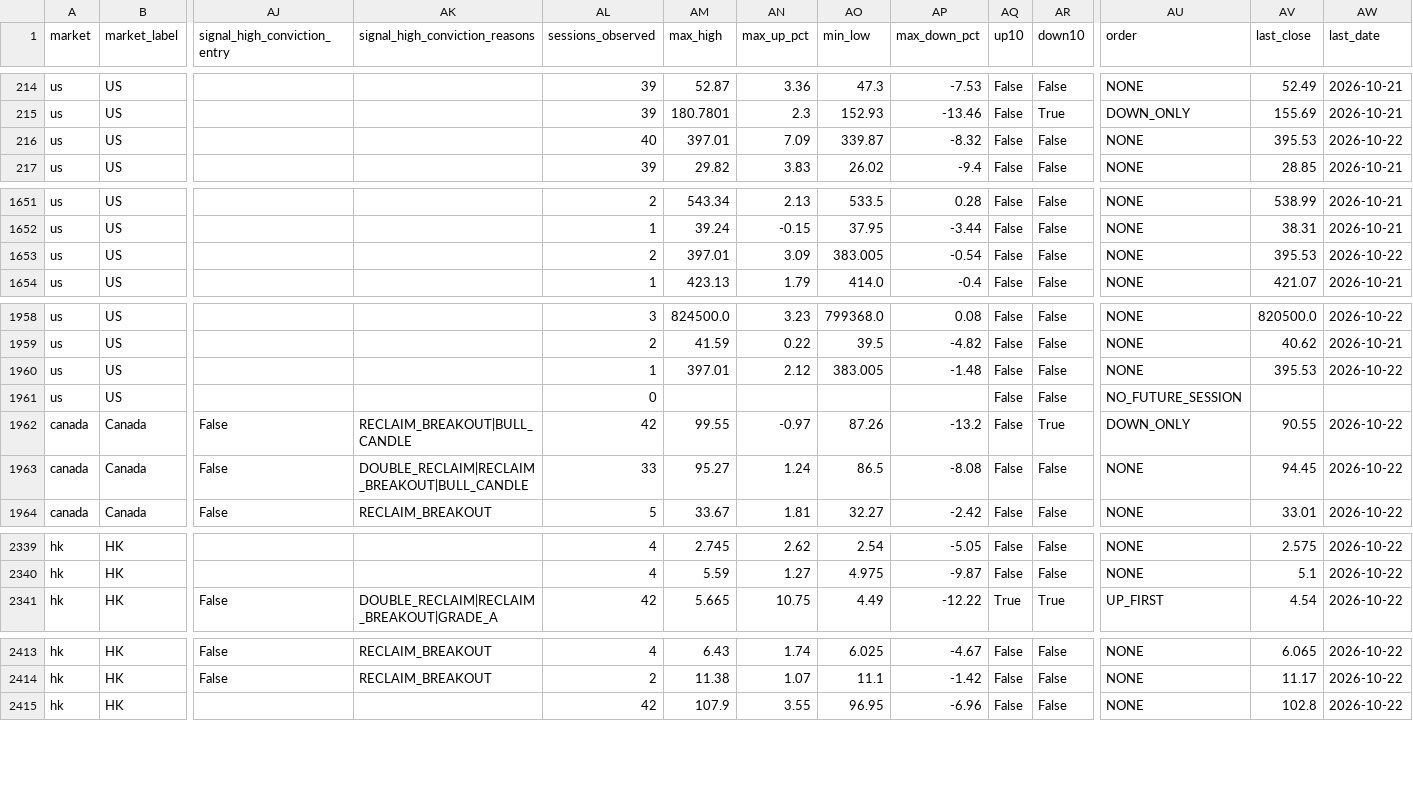
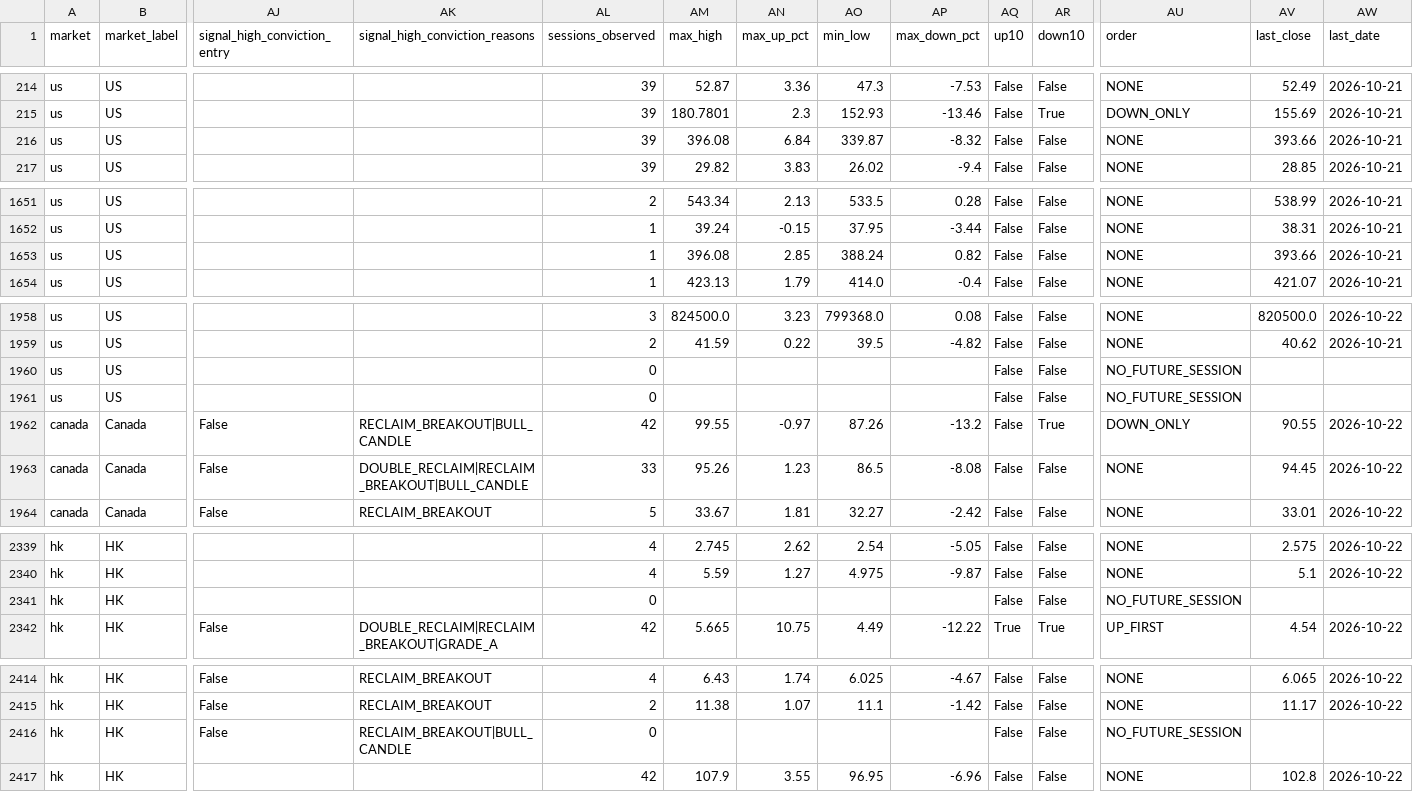
Before and after one commit to fwd5t2g5cw-ops/-daily-market-scanner, a CSV file: latest/six_signal_10pct/all_signal_forward_performance.csv, drawn as a sheet; only a part is shown, gaps mark what is left out; rows hold the shown columns only; the diff covers the shown part only; the diff names each change by its address in the sheet, - before the commit and + after, or states it on an @@ line.

```diff
--- a/latest/six_signal_10pct/all_signal_forward_performance.csv
+++ b/latest/six_signal_10pct/all_signal_forward_performance.csv
-AL216 (sessions_observed): 40
+AL216 (sessions_observed): 39
-AM216 (max_high): 397.01
+AM216 (max_high): 396.08
-AN216 (max_up_pct): 7.09
+AN216 (max_up_pct): 6.84
-AV216 (last_close): 395.53
+AV216 (last_close): 393.66
-AW216 (last_date): 2026-10-22
+AW216 (last_date): 2026-10-21
-AL1653 (sessions_observed): 2
+AL1653 (sessions_observed): 1
-AM1653 (max_high): 397.01
+AM1653 (max_high): 396.08
-AN1653 (max_up_pct): 3.09
+AN1653 (max_up_pct): 2.85
-AO1653 (min_low): 383.005
+AO1653 (min_low): 388.24
-AP1653 (max_down_pct): -0.54
+AP1653 (max_down_pct): 0.82
-AV1653 (last_close): 395.53
+AV1653 (last_close): 393.66
-AW1653 (last_date): 2026-10-22
+AW1653 (last_date): 2026-10-21
-AL1960 (sessions_observed): 1
+AL1960 (sessions_observed): 0
-AM1960 (max_high): 397.01
+AM1960 (max_high): (empty)
-AN1960 (max_up_pct): 2.12
+AN1960 (max_up_pct): (empty)
-AO1960 (min_low): 383.005
+AO1960 (min_low): (empty)
-AP1960 (max_down_pct): -1.48
+AP1960 (max_down_pct): (empty)
-AU1960 (order): NONE
+AU1960 (order): NO_FUTURE_SESSION
-AV1960 (last_close): 395.53
+AV1960 (last_close): (empty)
-AW1960 (last_date): 2026-10-22
+AW1960 (last_date): (empty)
-AM1963 (max_high): 95.27
+AM1963 (max_high): 95.26
-AN1963 (max_up_pct): 1.24
+AN1963 (max_up_pct): 1.23
+row 2341: hk | HK |  |  | 0 |  |  |  |  | False | False | NO_FUTURE_SESSION
+row 2416: hk | HK | False | RECLAIM_BREAKOUT|BULL_CANDLE | 0 |  |  |  |  | False | False | NO_FUTURE_SESSION
```
Also changed, not shown: 60 edited cells elsewhere in this file, latest/six_signal_10pct/category_market_summary.csv, latest/six_signal_10pct/category_summary.csv, 4 other files.
